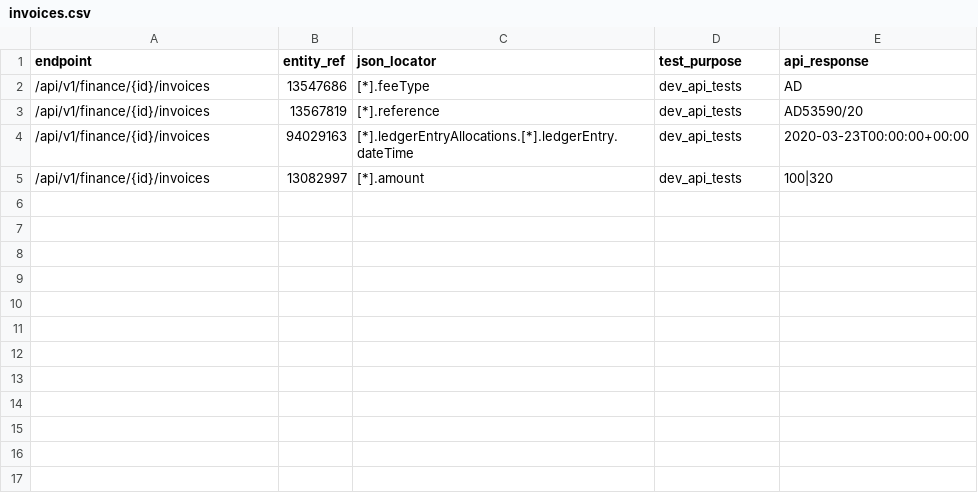
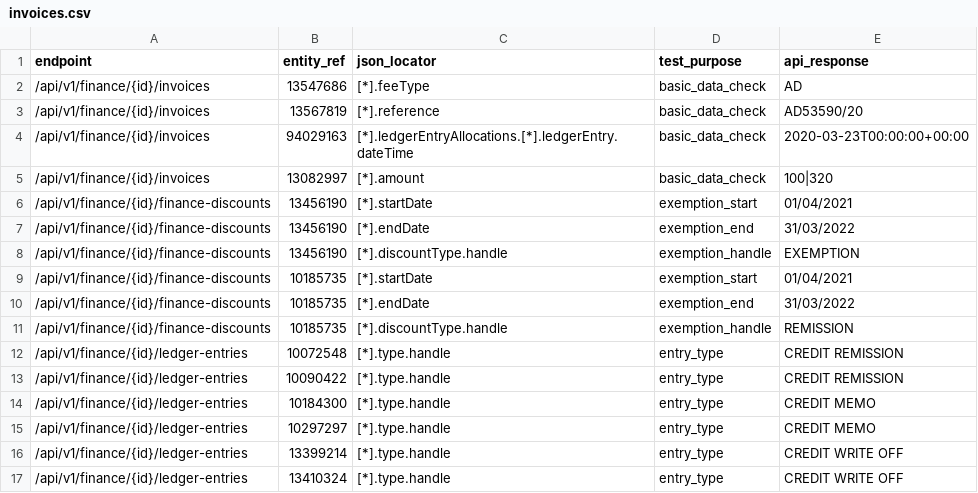
Before and after one commit to ministryofjustice/opg-data-casrec-migration, a CSV file: migration_steps/validation/api_test_data_s3_upload/app/validation/api_tests/invoices.csv, drawn as a sheet.

Commit message:
IN-1139 fill some test gaps

```diff
--- a/migration_steps/validation/api_test_data_s3_upload/app/validation/api_tests/invoices.csv
+++ b/migration_steps/validation/api_test_data_s3_upload/app/validation/api_tests/invoices.csv
@@ -1,5 +1,17 @@
 endpoint,entity_ref,json_locator,test_purpose,api_response
-/api/v1/finance/{id}/invoices,13547686,[*].feeType,dev_api_tests,AD
-/api/v1/finance/{id}/invoices,13567819,[*].reference,dev_api_tests,AD53590/20
-/api/v1/finance/{id}/invoices,94029163,[*].ledgerEntryAllocations.[*].ledgerEntry.dateTime,dev_api_tests,2020-03-23T00:00:00+00:00
-/api/v1/finance/{id}/invoices,13082997,[*].amount,dev_api_tests,100|320
+/api/v1/finance/{id}/invoices,13547686,[*].feeType,basic_data_check,AD
+/api/v1/finance/{id}/invoices,13567819,[*].reference,basic_data_check,AD53590/20
+/api/v1/finance/{id}/invoices,94029163,[*].ledgerEntryAllocations.[*].ledgerEntry.dateTime,basic_data_check,2020-03-23T00:00:00+00:00
+/api/v1/finance/{id}/invoices,13082997,[*].amount,basic_data_check,100|320
+/api/v1/finance/{id}/finance-discounts,13456190,[*].startDate,exemption_start,01/04/2021
+/api/v1/finance/{id}/finance-discounts,13456190,[*].endDate,exemption_end,31/03/2022
+/api/v1/finance/{id}/finance-discounts,13456190,[*].discountType.handle,exemption_handle,EXEMPTION
+/api/v1/finance/{id}/finance-discounts,10185735,[*].startDate,exemption_start,01/04/2021
+/api/v1/finance/{id}/finance-discounts,10185735,[*].endDate,exemption_end,31/03/2022
+/api/v1/finance/{id}/finance-discounts,10185735,[*].discountType.handle,exemption_handle,REMISSION
+/api/v1/finance/{id}/ledger-entries,10072548,[*].type.handle,entry_type,CREDIT REMISSION
+/api/v1/finance/{id}/ledger-entries,10090422,[*].type.handle,entry_type,CREDIT REMISSION
+/api/v1/finance/{id}/ledger-entries,10184300,[*].type.handle,entry_type,CREDIT MEMO
+/api/v1/finance/{id}/ledger-entries,10297297,[*].type.handle,entry_type,CREDIT MEMO
+/api/v1/finance/{id}/ledger-entries,13399214,[*].type.handle,entry_type,CREDIT WRITE OFF
+/api/v1/finance/{id}/ledger-entries,13410324,[*].type.handle,entry_type,CREDIT WRITE OFF
```
Also changed, not shown: scripts/api_tests_generator/input_files/invoices.csv, 14 other files.
